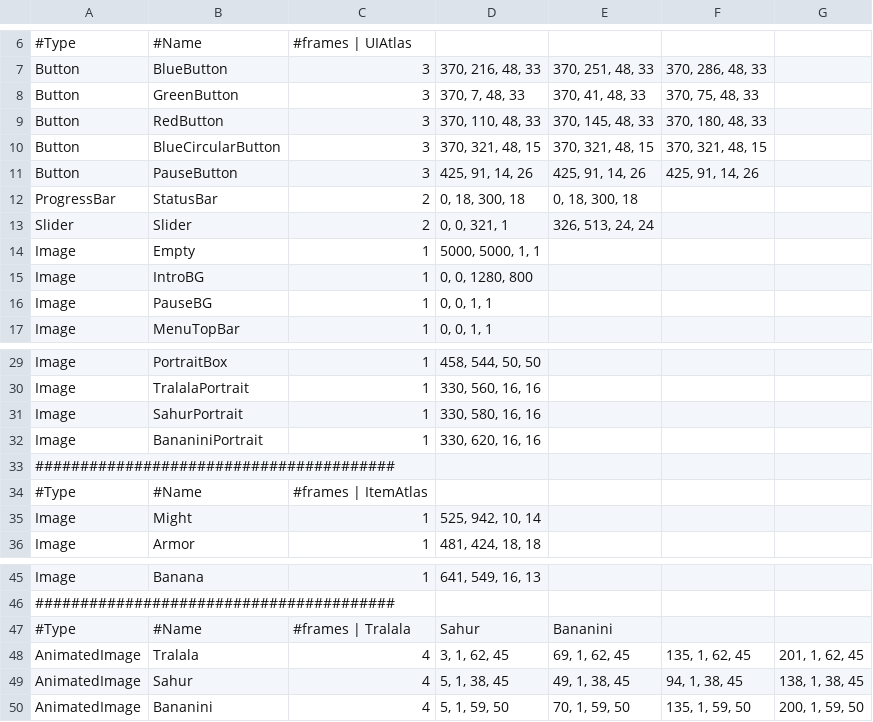
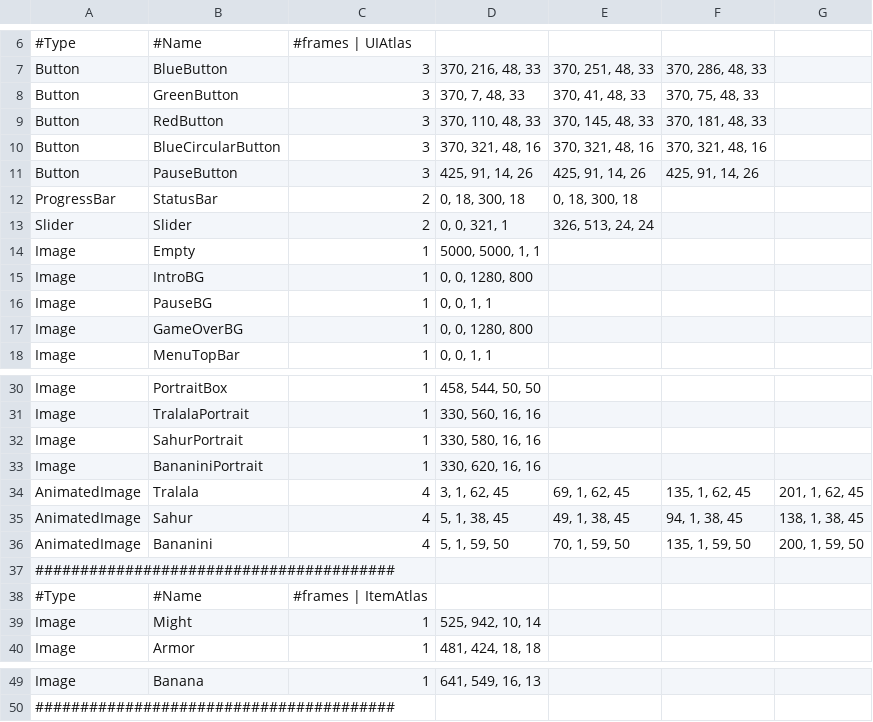
Before and after one commit to Woo95/SDL2_Italian_Brainrot_Survivors, a CSV file: Game/Client/Bin/Data/Widget/Widget.csv, drawn as a sheet; only a part is shown, gaps mark what is left out.

```diff
--- a/Game/Client/Bin/Data/Widget/Widget.csv
+++ b/Game/Client/Bin/Data/Widget/Widget.csv
@@ -8,4 +8,4 @@ Button,BlueButton,3,"370, 216, 48, 33","370, 251, 48, 33","370, 286, 48, 33",
 Button,GreenButton,3,"370, 7, 48, 33","370, 41, 48, 33","370, 75, 48, 33",
-Button,RedButton,3,"370, 110, 48, 33","370, 145, 48, 33","370, 180, 48, 33",
-Button,BlueCircularButton,3,"370, 321, 48, 15","370, 321, 48, 15","370, 321, 48, 15",
+Button,RedButton,3,"370, 110, 48, 33","370, 145, 48, 33","370, 181, 48, 33",
+Button,BlueCircularButton,3,"370, 321, 48, 16","370, 321, 48, 16","370, 321, 48, 16",
 Button,PauseButton,3,"425, 91, 14, 26","425, 91, 14, 26","425, 91, 14, 26",
@@ -16,2 +16,3 @@ Image,IntroBG,1,"0, 0, 1280, 800",
 Image,PauseBG,1,"0, 0, 1, 1",
+Image,GameOverBG,1,"0, 0, 1280, 800",
 Image,MenuTopBar,1,"0, 0, 1, 1",
@@ -32,2 +33,5 @@ Image,SahurPortrait,1,"330, 580, 16, 16",
 Image,BananiniPortrait,1,"330, 620, 16, 16",
+AnimatedImage,Tralala,4,"3, 1, 62, 45","69, 1, 62, 45","135, 1, 62, 45","201, 1, 62, 45",
+AnimatedImage,Sahur,4,"5, 1, 38, 45","49, 1, 38, 45","94, 1, 38, 45","138, 1, 38, 45",
+AnimatedImage,Bananini,4,"5, 1, 59, 50","70, 1, 59, 50","135, 1, 59, 50","200, 1, 59, 50",
 ########################################,
@@ -46,5 +50 @@ Image,Banana,1,"641, 549, 16, 13",
 ########################################,
-#Type,#Name,#frames | Tralala, Sahur, Bananini
-AnimatedImage,Tralala,4,"3, 1, 62, 45","69, 1, 62, 45","135, 1, 62, 45","201, 1, 62, 45",
-AnimatedImage,Sahur,4,"5, 1, 38, 45","49, 1, 38, 45","94, 1, 38, 45","138, 1, 38, 45",
-AnimatedImage,Bananini,4,"5, 1, 59, 50","70, 1, 59, 50","135, 1, 59, 50","200, 1, 59, 50",
```
Also changed, not shown: 1 other file.
